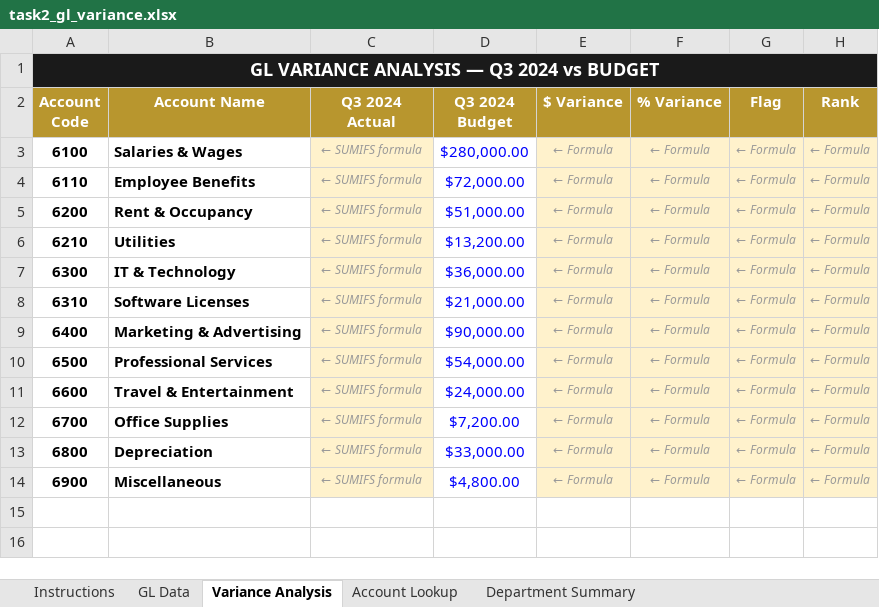
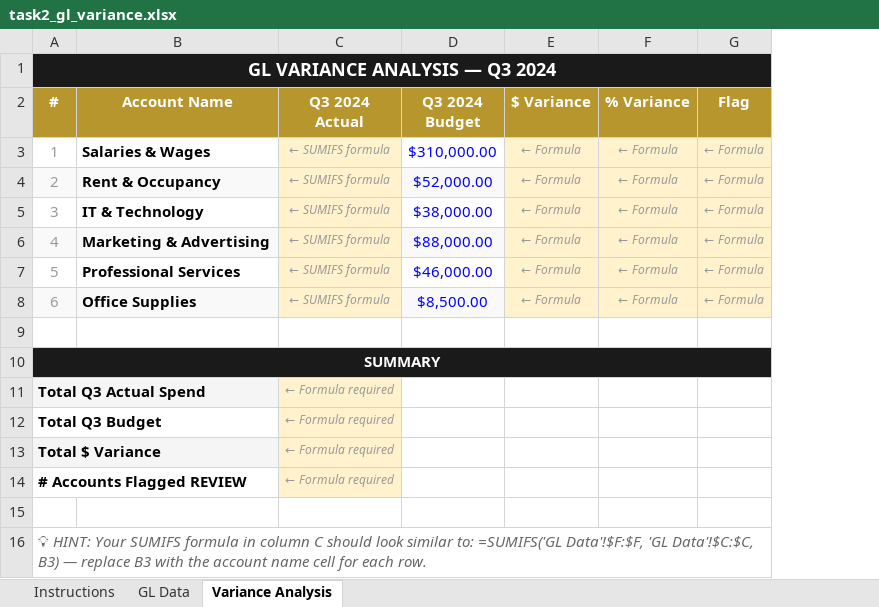
Before and after one commit to ksuarez1429/metro-screening-app, an Excel workbook: public/assets/task2_gl_variance.xlsx, sheet Variance Analysis, drawn as a sheet; values as stored, in another font and other column widths than the file's, no borders; removed rows and columns are numbered as before the commit, all else as after; the diff names each change by its address in the sheet, - before the commit and + after, or states it on an @@ line.

```diff
--- a/public/assets/task2_gl_variance.xlsx (sheet Variance Analysis)
+++ b/public/assets/task2_gl_variance.xlsx (sheet Variance Analysis)
-sheet tab: Account Lookup
-sheet tab: Department Summary
-column A (Account Code), row 1: GL VARIANCE ANALYSIS — Q3 2024 vs BUDGET; row 3: 6100; row 5: 6200; row 7: 6300; rows 9-10: 6400 | 6500; rows 12-14: 6700 | 6800 | 6900
+column A (#), row 1: GL VARIANCE ANALYSIS — Q3 2024; rows 3-10: 1 | 2 | 3 | 4 | 5 | 6 |  | SUMMARY
-column H (Rank), row 3: ← Formula; row 5: ← Formula; row 7: ← Formula; rows 9-10: ← Formula | ← Formula; rows 12-14: all ← Formula
-D3 (Q3 2024 Budget): $280,000.00
+D3 (Q3 2024 Budget): $310,000.00
-row 4: 6110 | Employee Benefits | ← SUMIFS formula | $72,000.00 | ← Formula | ← Formula | ← Formula | ← Formula
-B4 fill: none
+B4 fill: #F9F9F9
-D4 (Q3 2024 Budget): $51,000.00
+D4 (Q3 2024 Budget): $52,000.00
-D4 fill: none
+D4 fill: #F9F9F9
-row 6: 6210 | Utilities | ← SUMIFS formula | $13,200.00 | ← Formula | ← Formula | ← Formula | ← Formula
-D5 (Q3 2024 Budget): $36,000.00
+D5 (Q3 2024 Budget): $38,000.00
-row 8: 6310 | Software Licenses | ← SUMIFS formula | $21,000.00 | ← Formula | ← Formula | ← Formula | ← Formula
-B6 fill: none
+B6 fill: #F9F9F9
-D6 (Q3 2024 Budget): $90,000.00
+D6 (Q3 2024 Budget): $88,000.00
-D6 fill: none
+D6 fill: #F9F9F9
-D7 (Q3 2024 Budget): $54,000.00
+D7 (Q3 2024 Budget): $46,000.00
-row 11: 6600 | Travel & Entertainment | ← SUMIFS formula | $24,000.00 | ← Formula | ← Formula | ← Formula | ← Formula
-B8 fill: none
+B8 fill: #F9F9F9
-D8 (Q3 2024 Budget): $7,200.00
+D8 (Q3 2024 Budget): $8,500.00
-D8 fill: none
+D8 fill: #F9F9F9
-row 9: 6800 | Depreciation | ← SUMIFS formula | $33,000.00 | ← Formula | ← Formula | ← Formula | ← Formula
+row 9: (empty)
-C9:C10 fill: #FFF2CC
+C9:C10 fill: none
-E9:G10 fill: #FFF2CC
+E9:G10 fill: none
-B10 (Account Name): Miscellaneous
+B10 (Account Name): (empty)
-C10 (Q3 2024 Actual): ← SUMIFS formula
+C10 (Q3 2024 Actual): (empty)
-D10 (Q3 2024 Budget): $4,800.00
+D10 (Q3 2024 Budget): (empty)
-E10 ($ Variance): ← Formula
+E10 ($ Variance): (empty)
-F10 (% Variance): ← Formula
+F10 (% Variance): (empty)
-G10 (Flag): ← Formula
+G10 (Flag): (empty)
+row 11: Total Q3 Actual Spend |  | ← Formula required
+row 12: Total Q3 Budget |  | ← Formula required
+row 13: Total $ Variance |  | ← Formula required
+row 14: # Accounts Flagged REVIEW |  | ← Formula required
+row 15: (empty)
+row 16: 💡 HINT: Your SUMIFS formula in column C should look similar to: =SUMIFS('GL Data'!$F:$F, 'GL Data'!$C:$C, B3) — replace B3 with the account name cell for each row.
```
Also changed, not shown: sheet GL Data, sheet Instructions, 1 other file.
